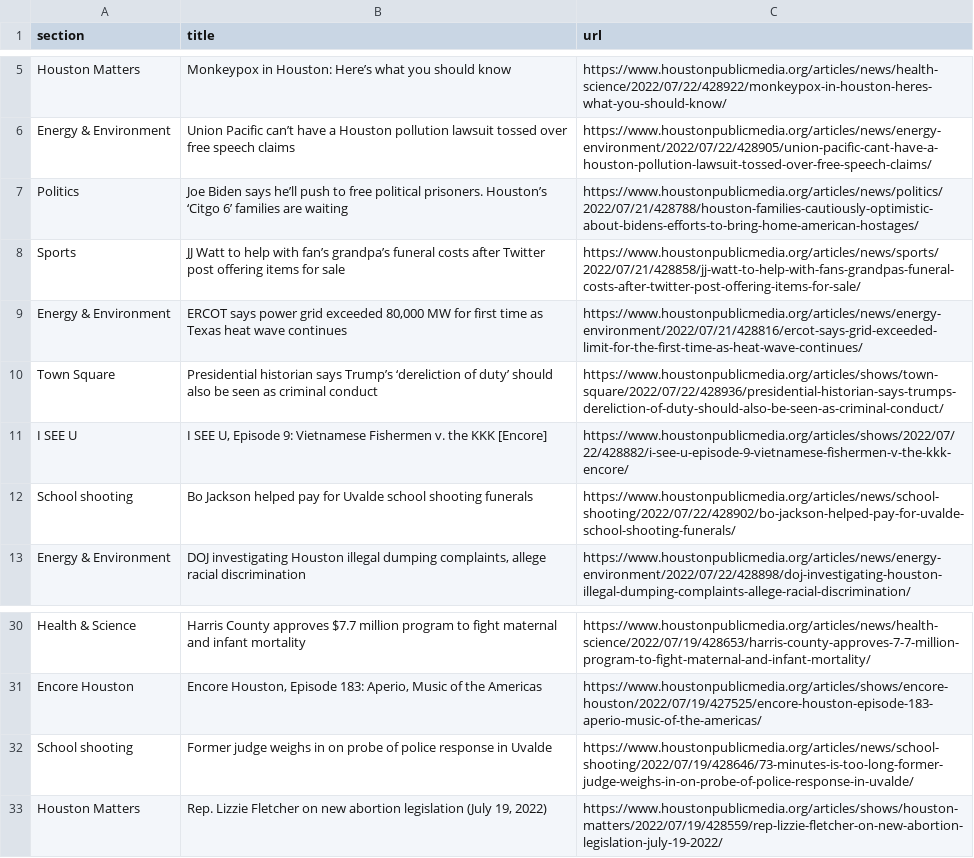
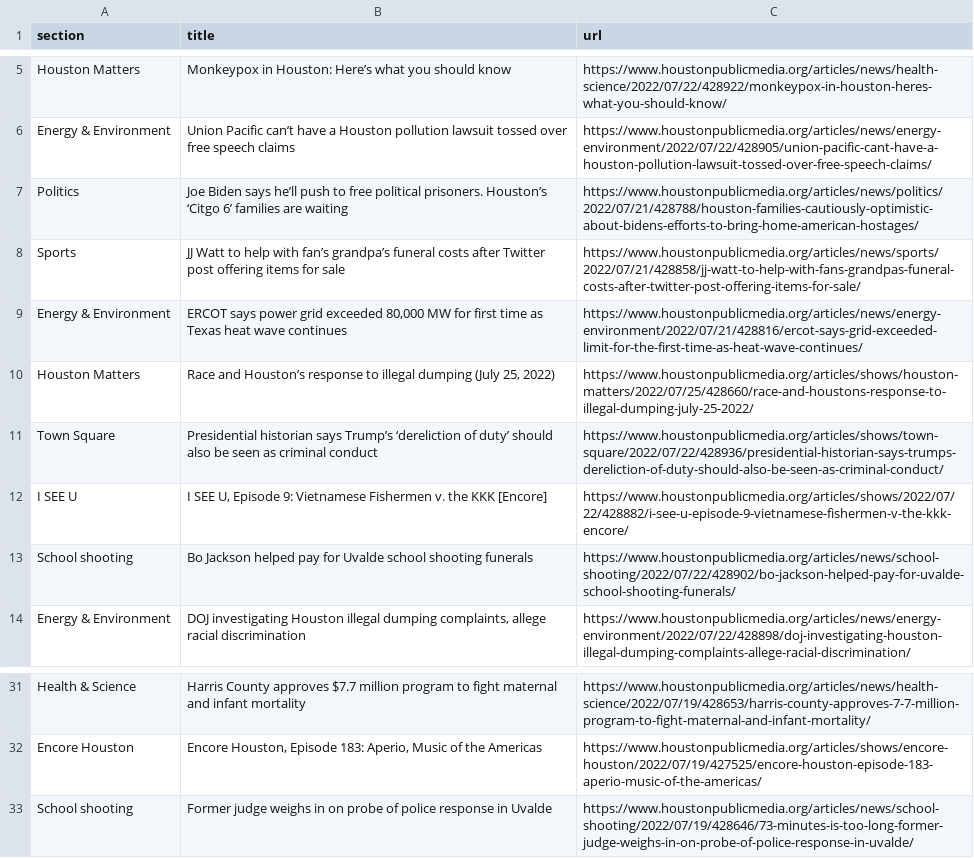
Before and after one commit to jessieblaeser/Autoscraper-Houston-NPR, a CSV file: npr.csv, drawn as a sheet; only a part is shown, gaps mark what is left out; removed rows and columns are numbered as before the commit, all else as after; the diff names each change by its address in the sheet, - before the commit and + after, or states it on an @@ line.

```diff
--- a/npr.csv
+++ b/npr.csv
+row 10: Houston Matters | Race and Houston’s response to illegal dumping (July 25, 2022) | https://www.houstonpublicmedia.org/articles/shows/houston-matters/2022/07/25/428660/race-and-houstons-response-to-illegal-dumping-july-25-2022/
-row 33: Houston Matters | Rep. Lizzie Fletcher on new abortion legislation (July 19, 2022) | https://www.houstonpublicmedia.org/articles/shows/houston-matters/2022/07/19/428559/rep-lizzie-fletcher-on-new-abortion-legislation-july-19-2022/
```
